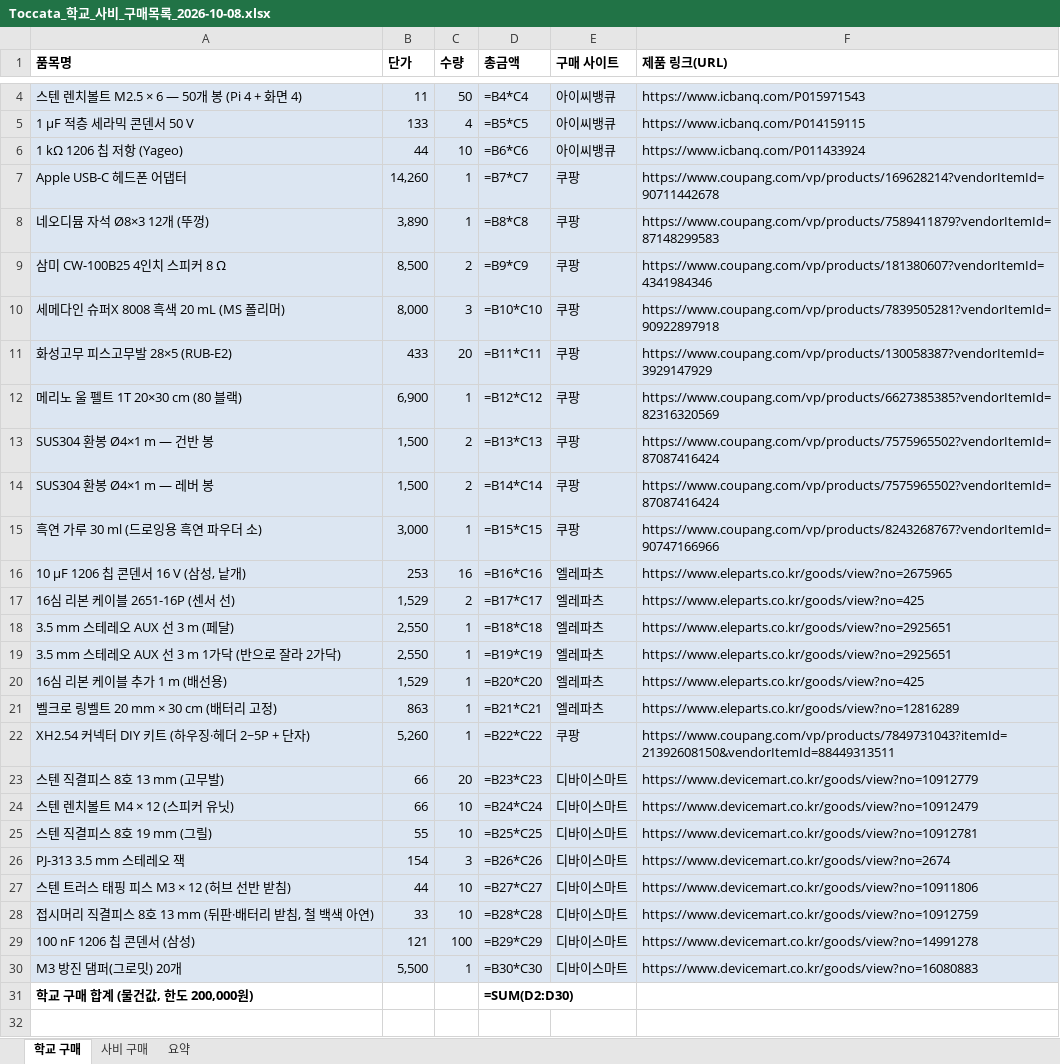
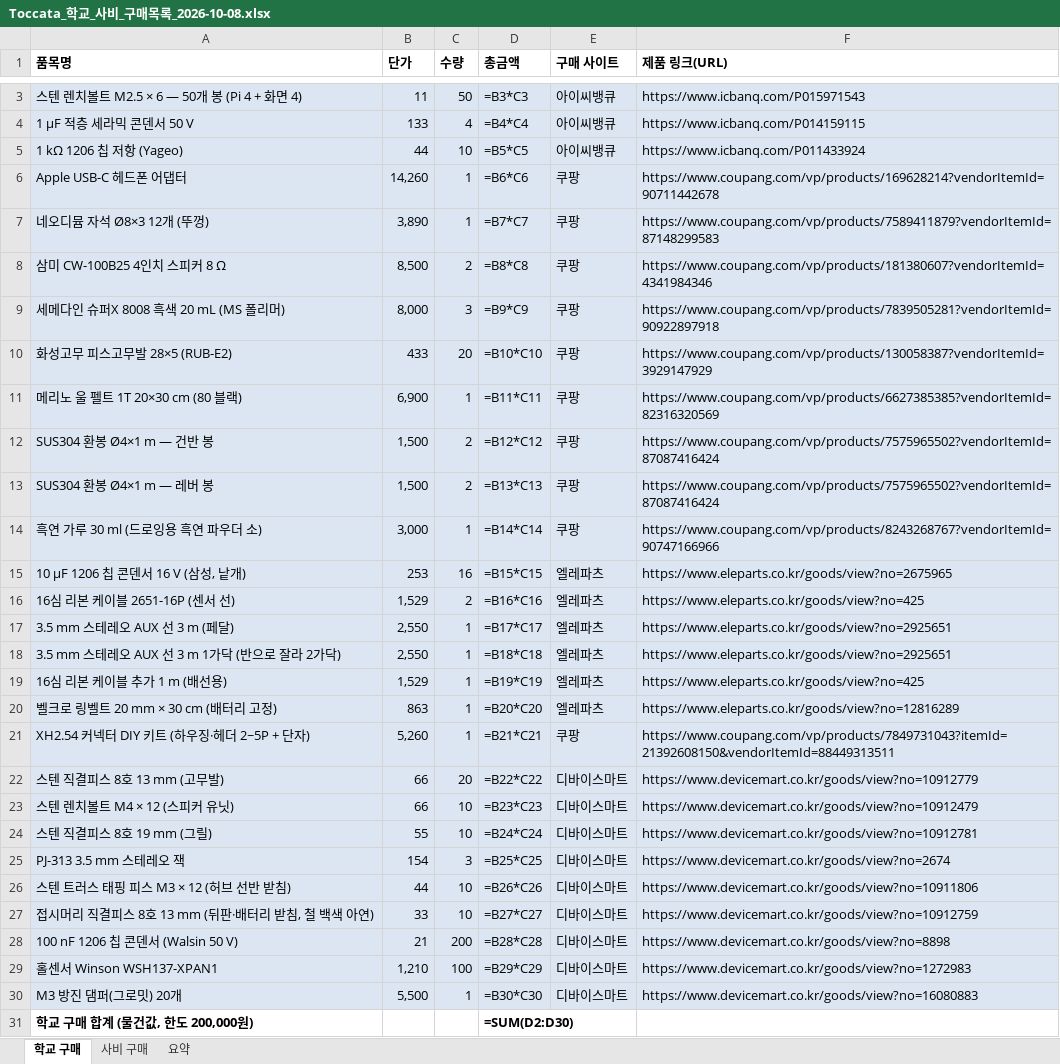
Before and after one commit to WongyuKoh/Toccata, an Excel workbook: 최종본/01_구매목록/Toccata_학교_사비_구매목록_2026-10-08.xlsx, sheet 학교 구매, drawn as a sheet; only a part is shown, gaps mark what is left out; values as stored, in another font and other column widths than the file's, no borders; formulas without a stored value are shown as written; addresses are those after the commit; the diff covers the shown part only; the diff names each change by its address in the sheet, - before the commit and + after, or states it on an @@ line.

```diff
--- a/최종본/01_구매목록/Toccata_학교_사비_구매목록_2026-10-08.xlsx (sheet 학교 구매)
+++ b/최종본/01_구매목록/Toccata_학교_사비_구매목록_2026-10-08.xlsx (sheet 학교 구매)
-D3 (총금액): =B4*C4
+D3 (총금액): =B3*C3
-D4 (총금액): =B5*C5
+D4 (총금액): =B4*C4
-D5 (총금액): =B6*C6
+D5 (총금액): =B5*C5
-D6 (총금액): =B7*C7
+D6 (총금액): =B6*C6
-D7 (총금액): =B8*C8
+D7 (총금액): =B7*C7
-D8 (총금액): =B9*C9
+D8 (총금액): =B8*C8
-D9 (총금액): =B10*C10
+D9 (총금액): =B9*C9
-D10 (총금액): =B11*C11
+D10 (총금액): =B10*C10
-D11 (총금액): =B12*C12
+D11 (총금액): =B11*C11
-D12 (총금액): =B13*C13
+D12 (총금액): =B12*C12
-D13 (총금액): =B14*C14
+D13 (총금액): =B13*C13
-D14 (총금액): =B15*C15
+D14 (총금액): =B14*C14
-D15 (총금액): =B16*C16
+D15 (총금액): =B15*C15
-D16 (총금액): =B17*C17
+D16 (총금액): =B16*C16
-D17 (총금액): =B18*C18
+D17 (총금액): =B17*C17
-D18 (총금액): =B19*C19
+D18 (총금액): =B18*C18
-D19 (총금액): =B20*C20
+D19 (총금액): =B19*C19
-D20 (총금액): =B21*C21
+D20 (총금액): =B20*C20
-D21 (총금액): =B22*C22
+D21 (총금액): =B21*C21
-D22 (총금액): =B23*C23
+D22 (총금액): =B22*C22
-D23 (총금액): =B24*C24
+D23 (총금액): =B23*C23
-D24 (총금액): =B25*C25
+D24 (총금액): =B24*C24
-D25 (총금액): =B26*C26
+D25 (총금액): =B25*C25
-D26 (총금액): =B27*C27
+D26 (총금액): =B26*C26
-D27 (총금액): =B28*C28
+D27 (총금액): =B27*C27
+row 28: 100 nF 1206 칩 콘덴서 (Walsin 50 V) | 21 | 200 | =B28*C28 | 디바이스마트 | https://www.devicemart.co.kr/goods/view?no=8898
-A29 (품목명): 100 nF 1206 칩 콘덴서 (삼성)
+A29 (품목명): 홀센서 Winson WSH137-XPAN1
-B29 (단가): 121
+B29 (단가): 1,210
-F29 (제품 링크(URL)): https://www.devicemart.co.kr/goods/view?no=14991278
+F29 (제품 링크(URL)): https://www.devicemart.co.kr/goods/view?no=1272983
```
Also changed, not shown: 1 removed row and 1 edited cell elsewhere in this sheet, docs/report/Toccata_구매목록_2026-10-26.xlsx, 최종본/01_구매목록/Toccata_구입항목_정리표_최종.xlsx, 32 other files.
